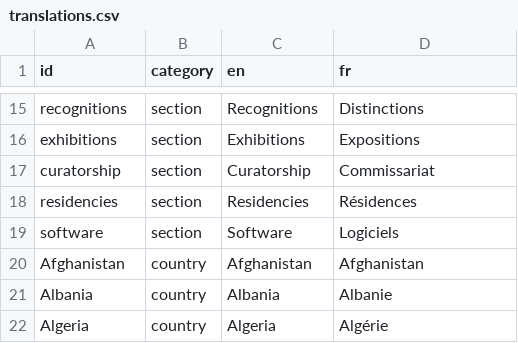
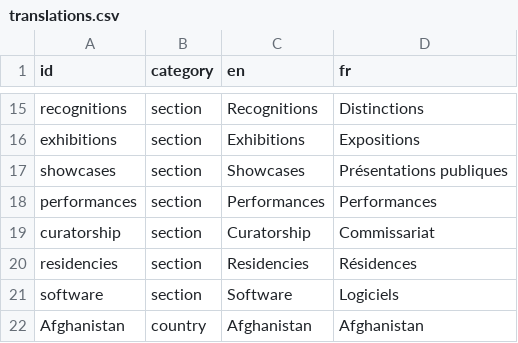
Before and after one commit to sofian/parcours, a CSV file: parcours/starter_config/translations.csv, drawn as a sheet; only a part is shown, gaps mark what is left out; the shorter side is filled out with more unchanged rows; the diff names each change by its address in the sheet, - before the commit and + after, or states it on an @@ line.

```diff
--- a/parcours/starter_config/translations.csv
+++ b/parcours/starter_config/translations.csv
+row 17: showcases | section | Showcases | Présentations publiques
+row 18: performances | section | Performances | Performances
```
Also changed, not shown: 36 other files.
